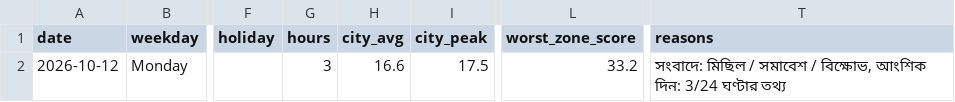
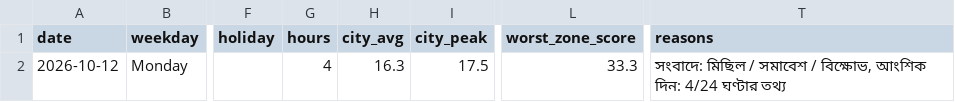
Before and after one commit to wiki-ruhan/dhaka-traffic, a CSV file: data/daily_summary.csv, drawn as a sheet; only a part is shown, gaps mark what is left out; the diff names each change by its address in the sheet, - before the commit and + after, or states it on an @@ line.

```diff
--- a/data/daily_summary.csv
+++ b/data/daily_summary.csv
-G2 (hours): 3
+G2 (hours): 4
-H2 (city_avg): 16.6
+H2 (city_avg): 16.3
-L2 (worst_zone_score): 33.2
+L2 (worst_zone_score): 33.3
-T2 (reasons): …আংশিক দিন: 3/24 ঘণ্টার তথ্য
+T2 (reasons): …আংশিক দিন: 4/24 ঘণ্টার তথ্য
```
Also changed, not shown: data/shards/shard_00.csv, data/shards/shard_00_thana.csv, 6 other files.
